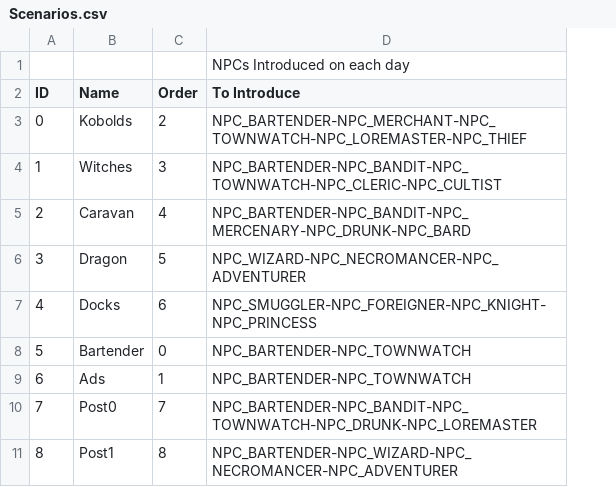
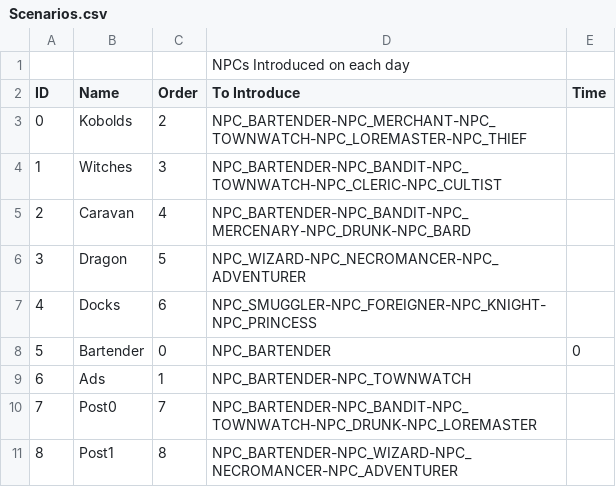
Before and after one commit to MessinaBrothers/YouMeetInATavern, a CSV file: YouMeetInATavern/Assets/Resources/Scenarios.csv, drawn as a sheet; the diff names each change by its address in the sheet, - before the commit and + after, or states it on an @@ line.

```diff
--- a/YouMeetInATavern/Assets/Resources/Scenarios.csv
+++ b/YouMeetInATavern/Assets/Resources/Scenarios.csv
+column E (Time), row 8: 0
-D8 (To Introduce): NPC_BARTENDER-NPC_TOWNWATCH
+D8 (To Introduce): NPC_BARTENDER
```
Also changed, not shown: YouMeetInATavern/Assets/Resources/Dialogue.csv, 10 other files.
